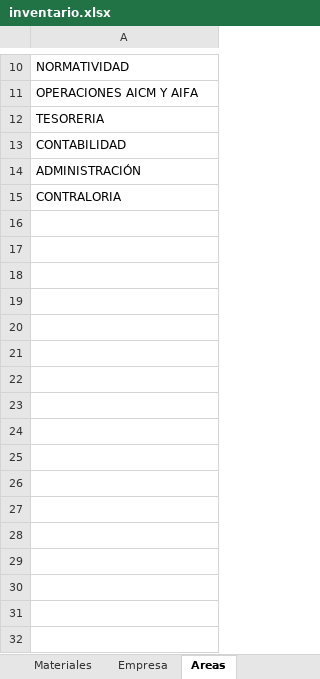
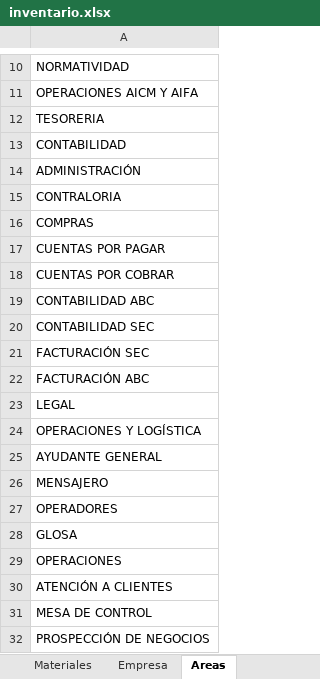
Before and after one commit to ChrisBI-hub/proyectos_bi, an Excel workbook: inventario.xlsx, sheet Areas, drawn as a sheet; only a part is shown, gaps mark what is left out; values as stored, in another font and other column widths than the file's, no borders; the diff names each change by its address in the sheet, - before the commit and + after, or states it on an @@ line.

Commit message:
edicion de inventario.xlsx para las areas de cada equipo

```diff
--- a/inventario.xlsx (sheet Areas)
+++ b/inventario.xlsx (sheet Areas)
+row 16: COMPRAS
+row 17: CUENTAS POR PAGAR
+row 18: CUENTAS POR COBRAR
+row 19: CONTABILIDAD ABC
+row 20: CONTABILIDAD SEC
+row 21: FACTURACIÓN SEC
+row 22: FACTURACIÓN ABC
+row 23: LEGAL
+row 24: OPERACIONES Y LOGÍSTICA
+row 25: AYUDANTE GENERAL
+row 26: MENSAJERO
+row 27: OPERADORES
+row 28: GLOSA
+row 29: OPERACIONES
+row 30: ATENCIÓN A CLIENTES
+row 31: MESA DE CONTROL
+row 32: PROSPECCIÓN DE NEGOCIOS
```
